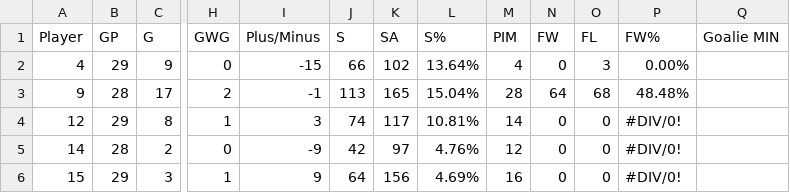
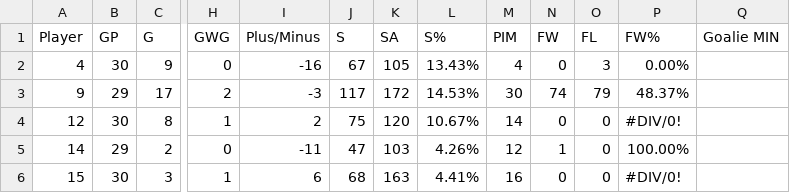
Before and after one commit to werntzp/hockey-stats, a CSV file: xtreme_2020-21_player_stats.csv, drawn as a sheet; only a part is shown, gaps mark what is left out; the diff covers the shown part only; the diff names each change by its address in the sheet, - before the commit and + after, or states it on an @@ line.

Commit message:
Add files via upload

```diff
--- a/xtreme_2020-21_player_stats.csv
+++ b/xtreme_2020-21_player_stats.csv
-B2 (GP): 29
+B2 (GP): 30
-I2 (Plus/Minus): -15
+I2 (Plus/Minus): -16
-J2 (S): 66
+J2 (S): 67
-K2 (SA): 102
+K2 (SA): 105
-L2 (S%): 13.64%
+L2 (S%): 13.43%
-B3 (GP): 28
+B3 (GP): 29
-I3 (Plus/Minus): -1
+I3 (Plus/Minus): -3
-J3 (S): 113
+J3 (S): 117
-K3 (SA): 165
+K3 (SA): 172
-L3 (S%): 15.04%
+L3 (S%): 14.53%
-M3 (PIM): 28
+M3 (PIM): 30
-N3 (FW): 64
+N3 (FW): 74
-O3 (FL): 68
+O3 (FL): 79
-P3 (FW%): 48.48%
+P3 (FW%): 48.37%
-B4 (GP): 29
+B4 (GP): 30
-I4 (Plus/Minus): 3
+I4 (Plus/Minus): 2
-J4 (S): 74
+J4 (S): 75
-K4 (SA): 117
+K4 (SA): 120
-L4 (S%): 10.81%
+L4 (S%): 10.67%
-B5 (GP): 28
+B5 (GP): 29
-I5 (Plus/Minus): -9
+I5 (Plus/Minus): -11
-J5 (S): 42
+J5 (S): 47
-K5 (SA): 97
+K5 (SA): 103
-L5 (S%): 4.76%
+L5 (S%): 4.26%
-N5 (FW): 0
+N5 (FW): 1
-P5 (FW%): #DIV/0!
+P5 (FW%): 100.00%
-B6 (GP): 29
+B6 (GP): 30
-I6 (Plus/Minus): 9
+I6 (Plus/Minus): 6
-J6 (S): 64
+J6 (S): 68
-K6 (SA): 156
+K6 (SA): 163
-L6 (S%): 4.69%
+L6 (S%): 4.41%
```
Also changed, not shown: 45 edited cells elsewhere in this file.
